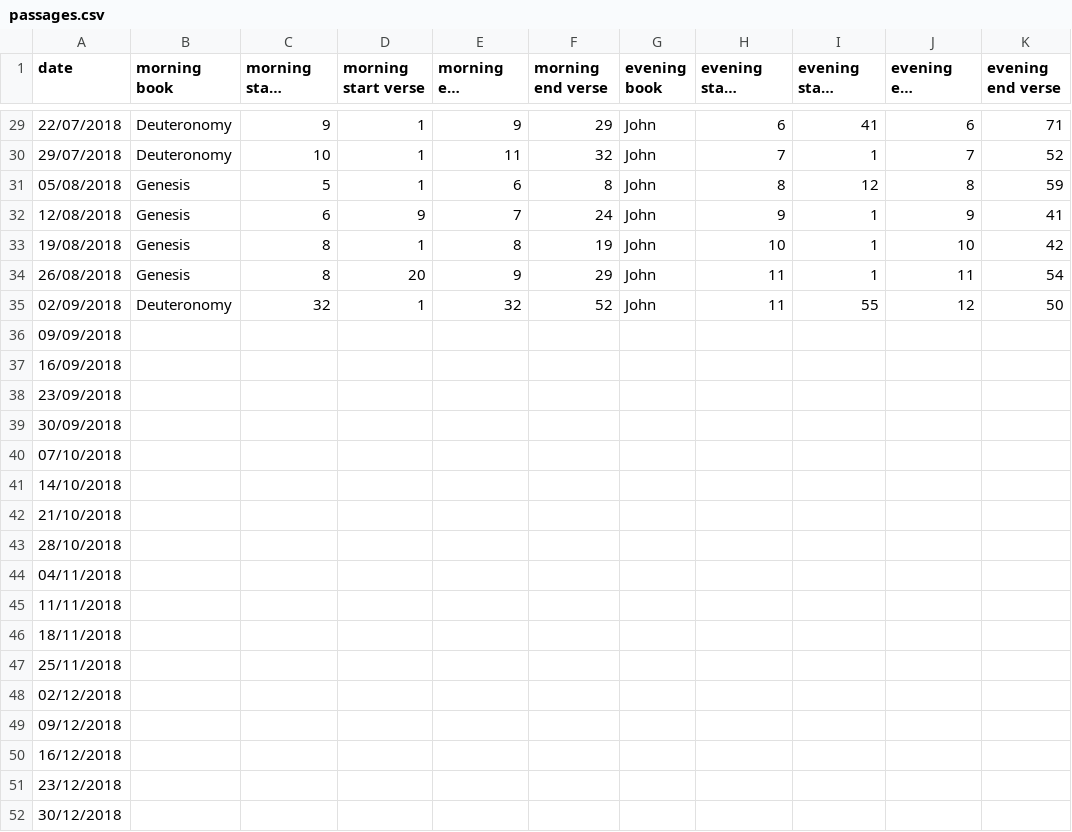
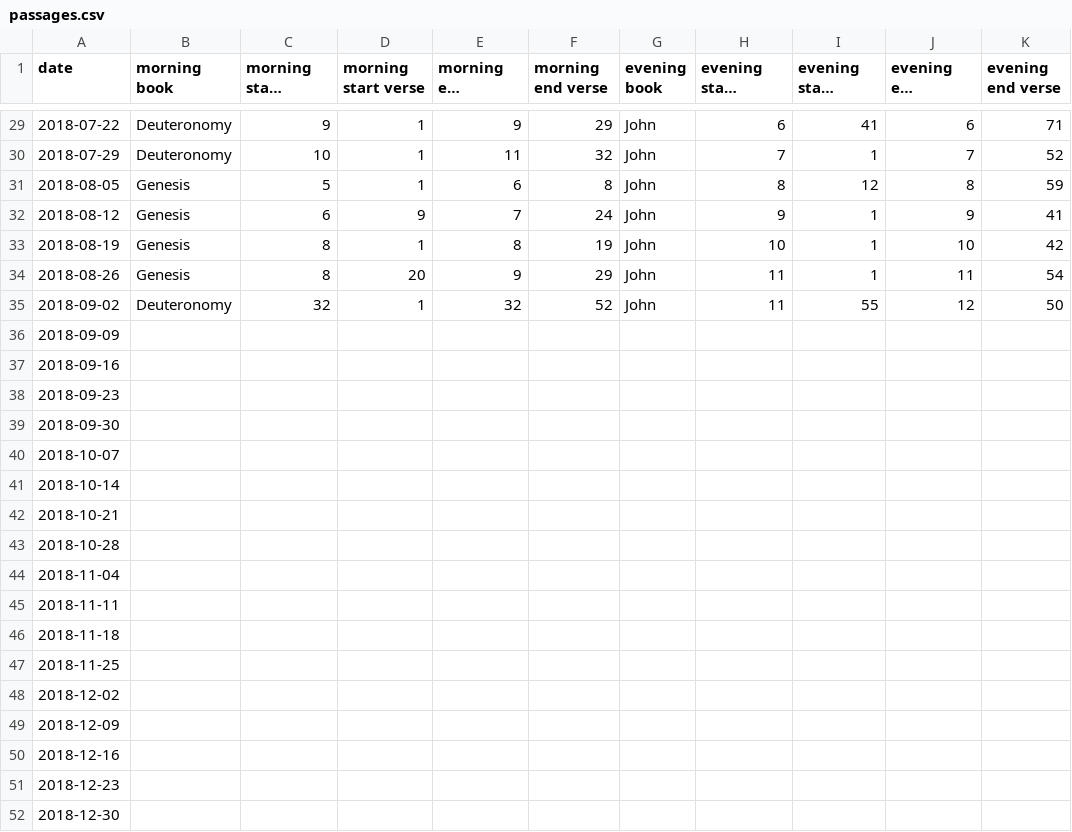
Before and after one commit to mauriceyap/ccm-assistant, a CSV file: src/resources/data/passages.csv, drawn as a sheet; only a part is shown, gaps mark what is left out; long unchanged cells end in …; the diff covers the shown part only; the diff names each change by its address in the sheet, - before the commit and + after, or states it on an @@ line.

Commit message:
correct csv date format

```diff
--- a/src/resources/data/passages.csv
+++ b/src/resources/data/passages.csv
-A29 (date): 22/07/2018
+A29 (date): 2018-07-22
-A30 (date): 29/07/2018
+A30 (date): 2018-07-29
-A31 (date): 05/08/2018
+A31 (date): 2018-08-05
-A32 (date): 12/08/2018
+A32 (date): 2018-08-12
-A33 (date): 19/08/2018
+A33 (date): 2018-08-19
-A34 (date): 26/08/2018
+A34 (date): 2018-08-26
-A35 (date): 02/09/2018
+A35 (date): 2018-09-02
-A36 (date): 09/09/2018
+A36 (date): 2018-09-09
-A37 (date): 16/09/2018
+A37 (date): 2018-09-16
-A38 (date): 23/09/2018
+A38 (date): 2018-09-23
-A39 (date): 30/09/2018
+A39 (date): 2018-09-30
-A40 (date): 07/10/2018
+A40 (date): 2018-10-07
-A41 (date): 14/10/2018
+A41 (date): 2018-10-14
-A42 (date): 21/10/2018
+A42 (date): 2018-10-21
-A43 (date): 28/10/2018
+A43 (date): 2018-10-28
-A44 (date): 04/11/2018
+A44 (date): 2018-11-04
-A45 (date): 11/11/2018
+A45 (date): 2018-11-11
-A46 (date): 18/11/2018
+A46 (date): 2018-11-18
-A47 (date): 25/11/2018
+A47 (date): 2018-11-25
-A48 (date): 02/12/2018
+A48 (date): 2018-12-02
-A49 (date): 09/12/2018
+A49 (date): 2018-12-09
-A50 (date): 16/12/2018
+A50 (date): 2018-12-16
-A51 (date): 23/12/2018
+A51 (date): 2018-12-23
-A52 (date): 30/12/2018
+A52 (date): 2018-12-30
```
Also changed, not shown: 27 edited cells elsewhere in this file, 1 other file.
